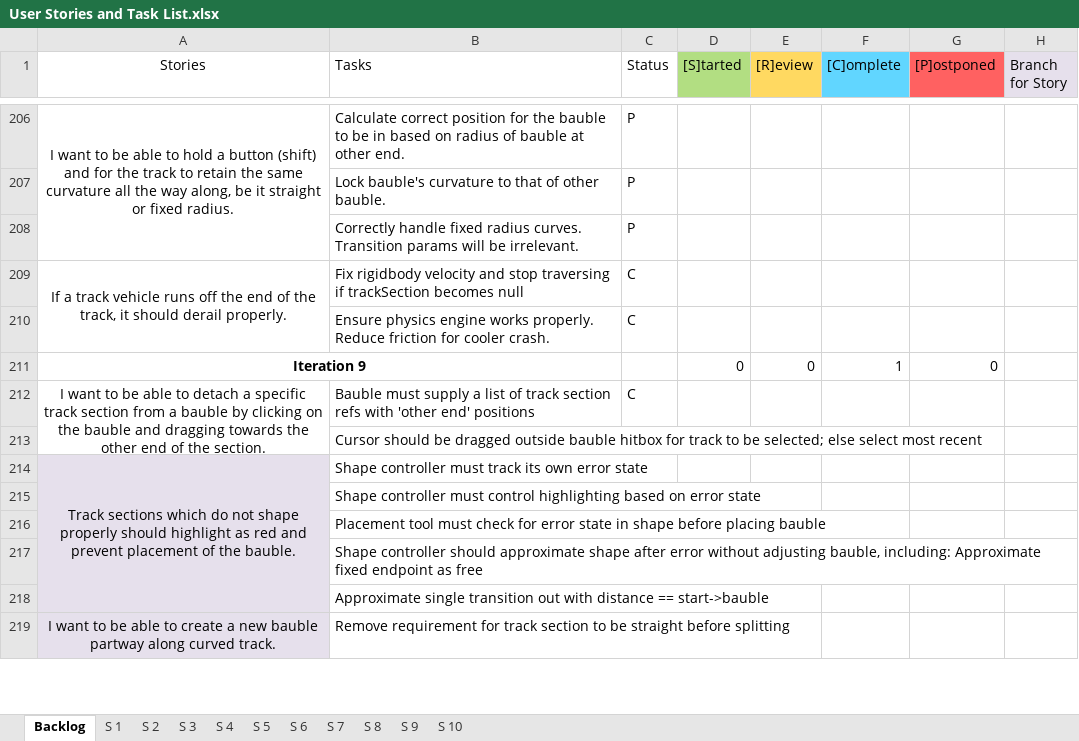
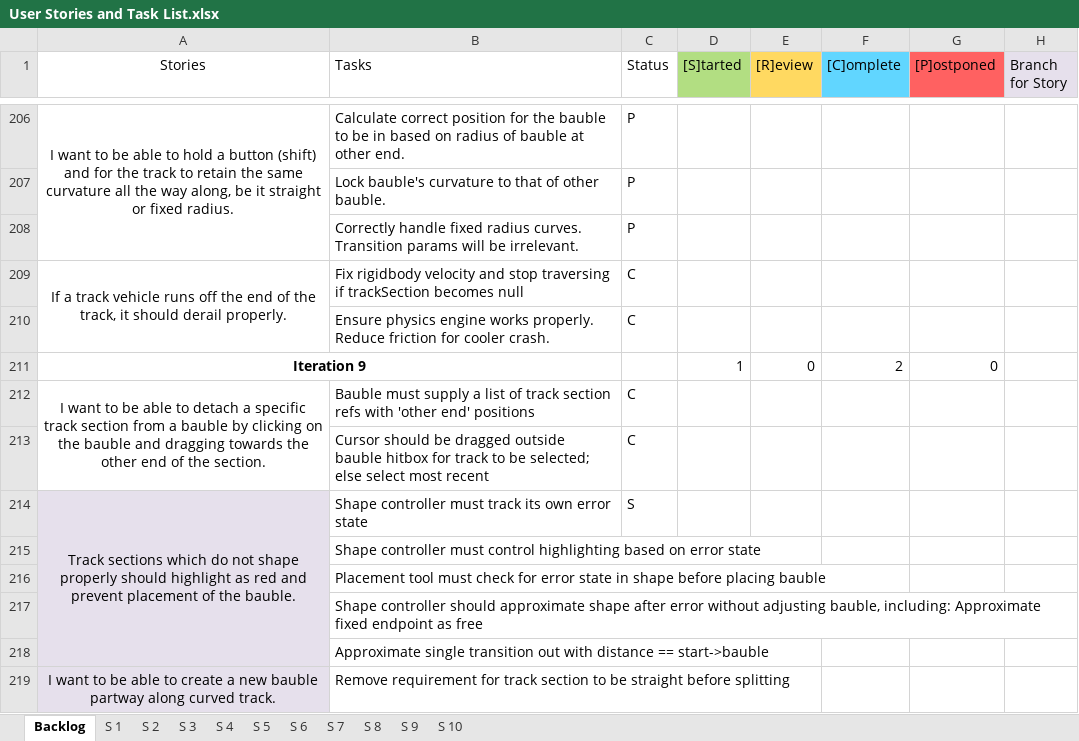
Before and after one commit to TurkeyXIII/Trains, an Excel workbook: Docs/User Stories and Task List.xlsx, sheet Backlog, drawn as a sheet; only a part is shown, gaps mark what is left out; values as stored, in another font and other column widths than the file's, no borders; conditional formats not drawn; the diff names each change by its address in the sheet, - before the commit and + after, or states it on an @@ line.

```diff
--- a/Docs/User Stories and Task List.xlsx (sheet Backlog)
+++ b/Docs/User Stories and Task List.xlsx (sheet Backlog)
-D211 ([S]tarted): 0
+D211 ([S]tarted): 1
-F211 ([C]omplete): 1
+F211 ([C]omplete): 2
-C213 (Status): (empty)
+C213 (Status): C
-C214 (Status): (empty)
+C214 (Status): S
```
Also changed, not shown: sheet S 10, 1 other file.
